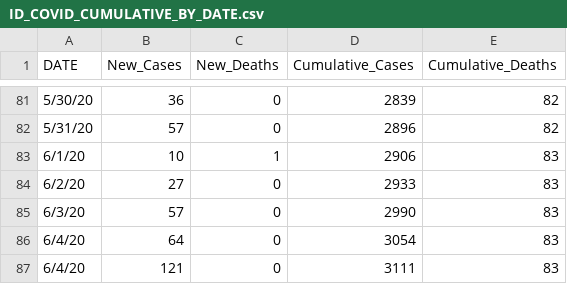
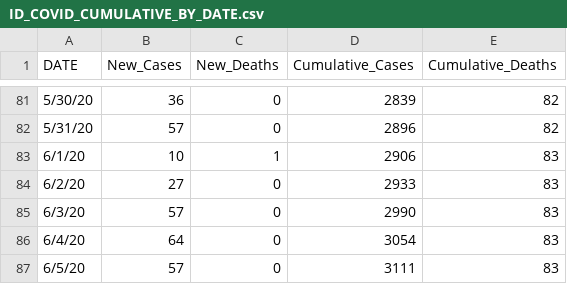
Before and after one commit to Boise-State-HCRI/Idaho_COVID-19, a CSV file: ID_COVID_CUMULATIVE_BY_DATE.csv, drawn as a sheet; only a part is shown, gaps mark what is left out.

Commit message:
Updated 3/5 data

```diff
--- a/ID_COVID_CUMULATIVE_BY_DATE.csv
+++ b/ID_COVID_CUMULATIVE_BY_DATE.csv
@@ -86,2 +86,2 @@ DATE,New_Cases,New_Deaths,Cumulative_Cases,Cumulative_Deaths
 6/4/20,64,0,3054,83
-6/4/20,121,0,3111,83
+6/5/20,57,0,3111,83
```
Also changed, not shown: 6 other files.
